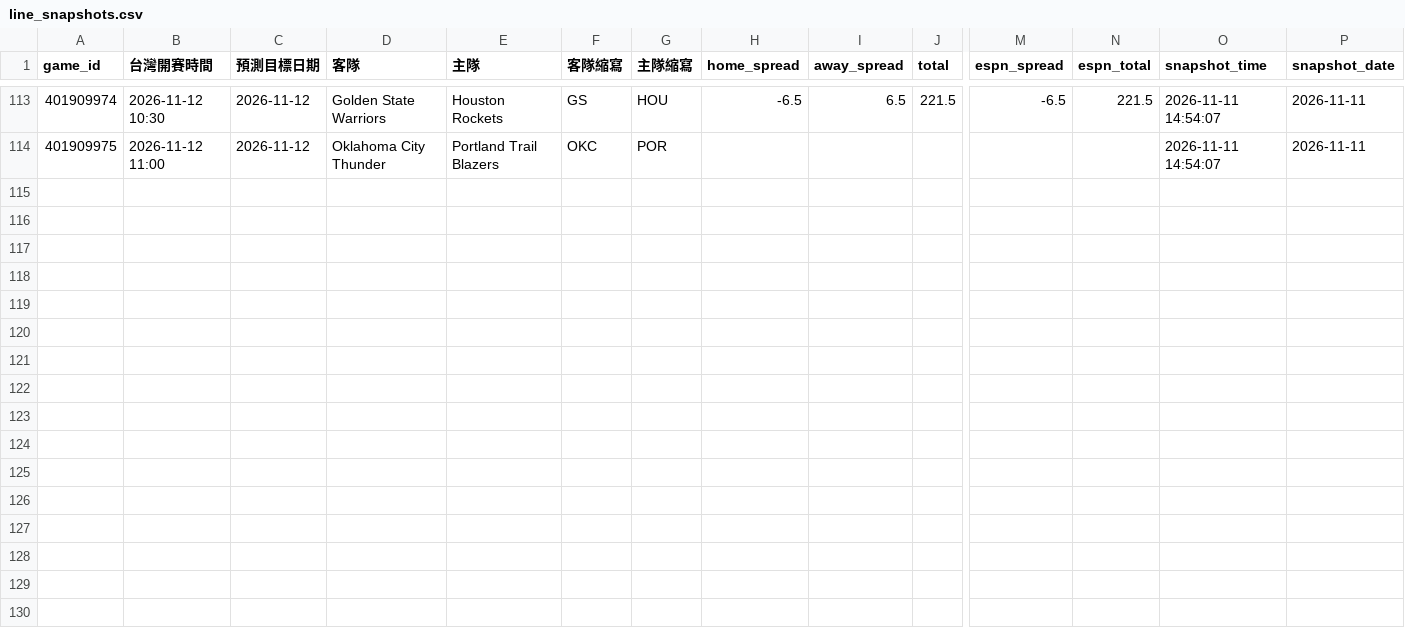
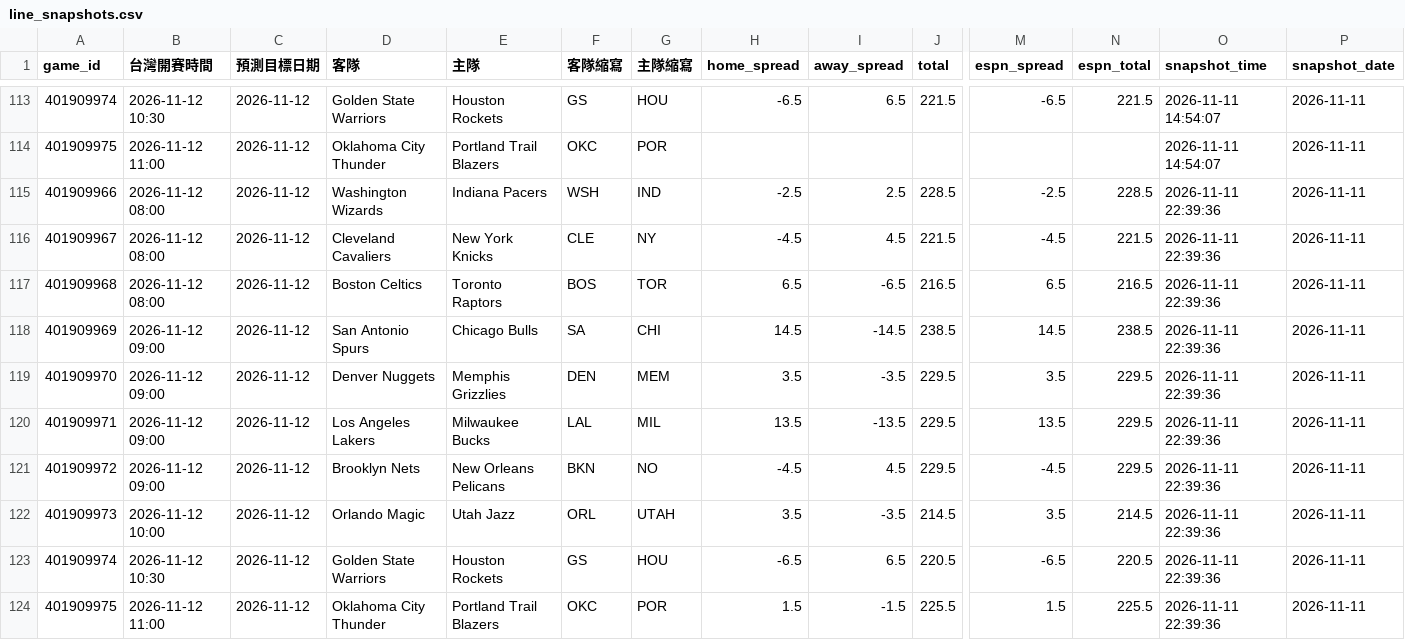
Before and after one commit to zxbcv2689-source/NBA-betting-project, a CSV file: data/line_snapshots.csv, drawn as a sheet; only a part is shown, gaps mark what is left out; rows hold the shown columns only; the diff names each change by its address in the sheet, - before the commit and + after, or states it on an @@ line.

```diff
--- a/data/line_snapshots.csv
+++ b/data/line_snapshots.csv
+row 115: 401909966 | 2026-11-12 08:00 | 2026-11-12 | Washington Wizards | Indiana Pacers | WSH | IND | -2.5 | 2.5 | 228.5 | -2.5 | 228.5 | 2026-11-11 22:39:36 | 2026-11-11
+row 116: 401909967 | 2026-11-12 08:00 | 2026-11-12 | Cleveland Cavaliers | New York Knicks | CLE | NY | -4.5 | 4.5 | 221.5 | -4.5 | 221.5 | 2026-11-11 22:39:36 | 2026-11-11
+row 117: 401909968 | 2026-11-12 08:00 | 2026-11-12 | Boston Celtics | Toronto Raptors | BOS | TOR | 6.5 | -6.5 | 216.5 | 6.5 | 216.5 | 2026-11-11 22:39:36 | 2026-11-11
+row 118: 401909969 | 2026-11-12 09:00 | 2026-11-12 | San Antonio Spurs | Chicago Bulls | SA | CHI | 14.5 | -14.5 | 238.5 | 14.5 | 238.5 | 2026-11-11 22:39:36 | 2026-11-11
+row 119: 401909970 | 2026-11-12 09:00 | 2026-11-12 | Denver Nuggets | Memphis Grizzlies | DEN | MEM | 3.5 | -3.5 | 229.5 | 3.5 | 229.5 | 2026-11-11 22:39:36 | 2026-11-11
+row 120: 401909971 | 2026-11-12 09:00 | 2026-11-12 | Los Angeles Lakers | Milwaukee Bucks | LAL | MIL | 13.5 | -13.5 | 229.5 | 13.5 | 229.5 | 2026-11-11 22:39:36 | 2026-11-11
+row 121: 401909972 | 2026-11-12 09:00 | 2026-11-12 | Brooklyn Nets | New Orleans Pelicans | BKN | NO | -4.5 | 4.5 | 229.5 | -4.5 | 229.5 | 2026-11-11 22:39:36 | 2026-11-11
+row 122: 401909973 | 2026-11-12 10:00 | 2026-11-12 | Orlando Magic | Utah Jazz | ORL | UTAH | 3.5 | -3.5 | 214.5 | 3.5 | 214.5 | 2026-11-11 22:39:36 | 2026-11-11
+row 123: 401909974 | 2026-11-12 10:30 | 2026-11-12 | Golden State Warriors | Houston Rockets | GS | HOU | -6.5 | 6.5 | 220.5 | -6.5 | 220.5 | 2026-11-11 22:39:36 | 2026-11-11
+row 124: 401909975 | 2026-11-12 11:00 | 2026-11-12 | Oklahoma City Thunder | Portland Trail Blazers | OKC | POR | 1.5 | -1.5 | 225.5 | 1.5 | 225.5 | 2026-11-11 22:39:36 | 2026-11-11
```
Also changed, not shown: data/auto_injury_adjustments.csv, data/espn_day_cache.csv, 1 other file.
